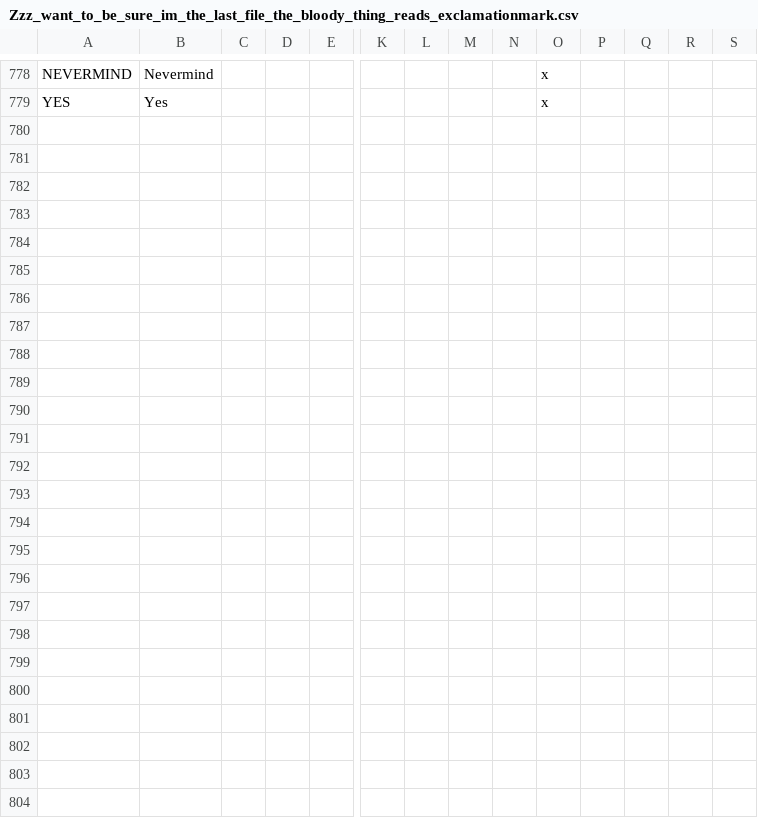
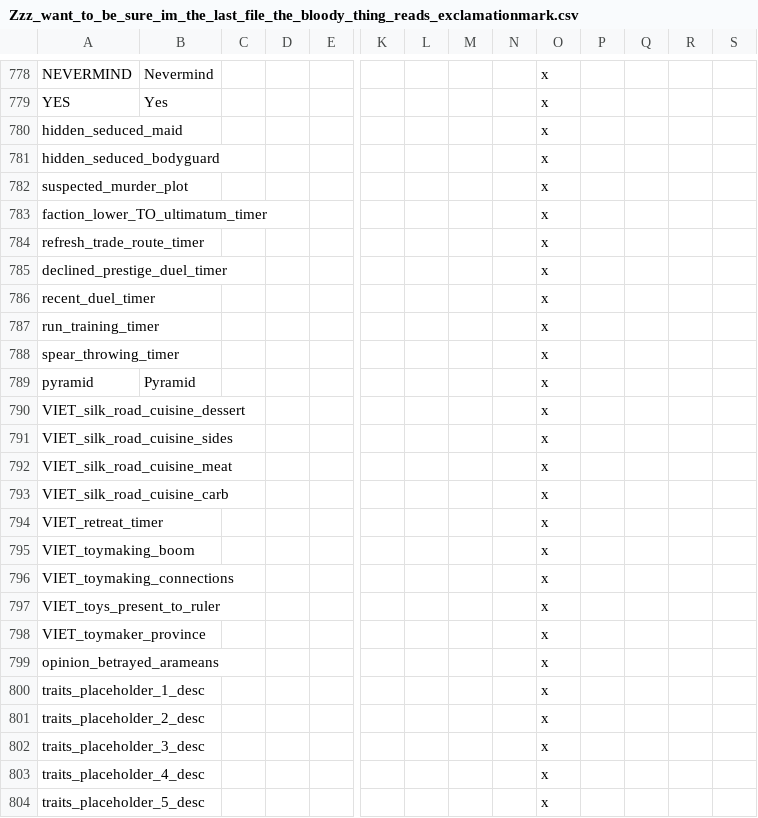
Before and after one commit to Numahr/lux-invicta-repository, a CSV file: localisation/Zzz_want_to_be_sure_im_the_last_file_the_bloody_thing_reads_exclamationmark.csv, drawn as a sheet; only a part is shown, gaps mark what is left out; rows hold the shown columns only; the diff names each change by its address in the sheet, - before the commit and + after, or states it on an @@ line.

```diff
--- a/localisation/Zzz_want_to_be_sure_im_the_last_file_the_bloody_thing_reads_exclamationmark.csv
+++ b/localisation/Zzz_want_to_be_sure_im_the_last_file_the_bloody_thing_reads_exclamationmark.csv
+row 780: hidden_seduced_maid |  |  |  |  |  |  |  |  | x
+row 781: hidden_seduced_bodyguard |  |  |  |  |  |  |  |  | x
+row 782: suspected_murder_plot |  |  |  |  |  |  |  |  | x
+row 783: faction_lower_TO_ultimatum_timer |  |  |  |  |  |  |  |  | x
+row 784: refresh_trade_route_timer |  |  |  |  |  |  |  |  | x
+row 785: declined_prestige_duel_timer |  |  |  |  |  |  |  |  | x
+row 786: recent_duel_timer |  |  |  |  |  |  |  |  | x
+row 787: run_training_timer |  |  |  |  |  |  |  |  | x
+row 788: spear_throwing_timer |  |  |  |  |  |  |  |  | x
+row 789: pyramid | Pyramid |  |  |  |  |  |  |  | x
+row 790: VIET_silk_road_cuisine_dessert |  |  |  |  |  |  |  |  | x
+row 791: VIET_silk_road_cuisine_sides |  |  |  |  |  |  |  |  | x
+row 792: VIET_silk_road_cuisine_meat |  |  |  |  |  |  |  |  | x
+row 793: VIET_silk_road_cuisine_carb |  |  |  |  |  |  |  |  | x
+row 794: VIET_retreat_timer |  |  |  |  |  |  |  |  | x
+row 795: VIET_toymaking_boom |  |  |  |  |  |  |  |  | x
+row 796: VIET_toymaking_connections |  |  |  |  |  |  |  |  | x
+row 797: VIET_toys_present_to_ruler |  |  |  |  |  |  |  |  | x
+row 798: VIET_toymaker_province |  |  |  |  |  |  |  |  | x
+row 799: opinion_betrayed_arameans |  |  |  |  |  |  |  |  | x
+row 800: traits_placeholder_1_desc |  |  |  |  |  |  |  |  | x
+row 801: traits_placeholder_2_desc |  |  |  |  |  |  |  |  | x
+row 802: traits_placeholder_3_desc |  |  |  |  |  |  |  |  | x
+row 803: traits_placeholder_4_desc |  |  |  |  |  |  |  |  | x
+row 804: traits_placeholder_5_desc |  |  |  |  |  |  |  |  | x
```
Also changed, not shown: localisation/1_misc.csv, localisation/1_religion.csv, 10 other files.
